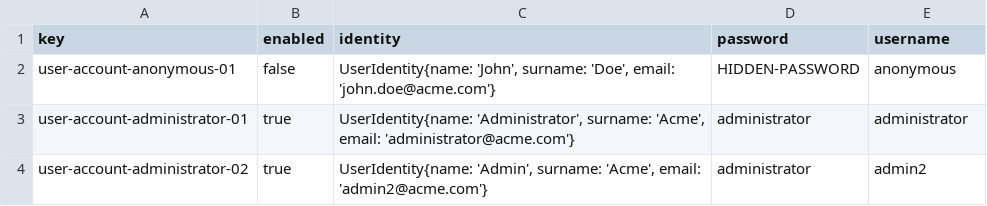
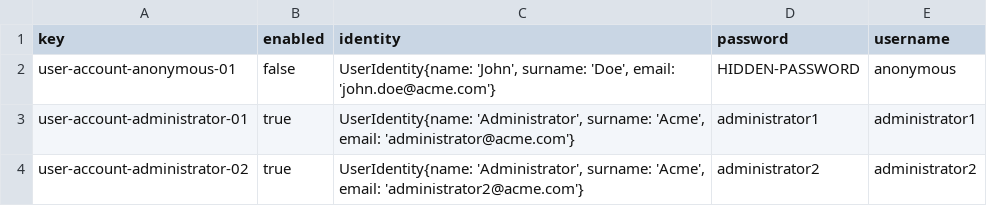
Before and after one commit to antcardia/Acme-L3-D04, a CSV file: src/main/webapp/WEB-INF/resources/initial-data/user-account.csv, drawn as a sheet.

Commit message:
Corrección admin

```diff
--- a/src/main/webapp/WEB-INF/resources/initial-data/user-account.csv
+++ b/src/main/webapp/WEB-INF/resources/initial-data/user-account.csv
@@ -2,3 +2,3 @@ key,enabled,identity,password,username
 user-account-anonymous-01,false,"UserIdentity{name: 'John', surname: 'Doe', email: 'john.doe@acme.com'}",HIDDEN-PASSWORD,anonymous
-user-account-administrator-01,true,"UserIdentity{name: 'Administrator', surname: 'Acme', email: 'administrator@acme.com'}",administrator,administrator
-user-account-administrator-02,true,"UserIdentity{name: 'Admin', surname: 'Acme', email: 'admin2@acme.com'}",administrator,admin2
+user-account-administrator-01,true,"UserIdentity{name: 'Administrator', surname: 'Acme', email: 'administrator@acme.com'}",administrator1,administrator1
+user-account-administrator-02,true,"UserIdentity{name: 'Administrator', surname: 'Acme', email: 'administrator2@acme.com'}",administrator2,administrator2
```
